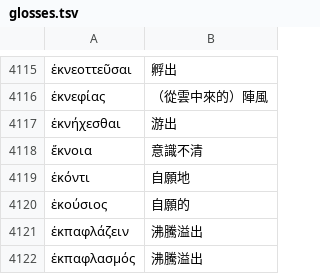
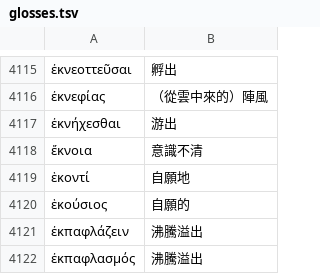
Before and after one commit to tuzzit/index_aristotelicus, a TSV file: src/glosses.tsv, drawn as a sheet; only a part is shown, gaps mark what is left out; the diff names each change by its address in the sheet, - before the commit and + after, or states it on an @@ line.

```diff
--- a/src/glosses.tsv
+++ b/src/glosses.tsv
-A4119: ἐκόντι
+A4119: ἑκοντί
```
Also changed, not shown: data/ou_sweep_review.tsv, 9 other files.
